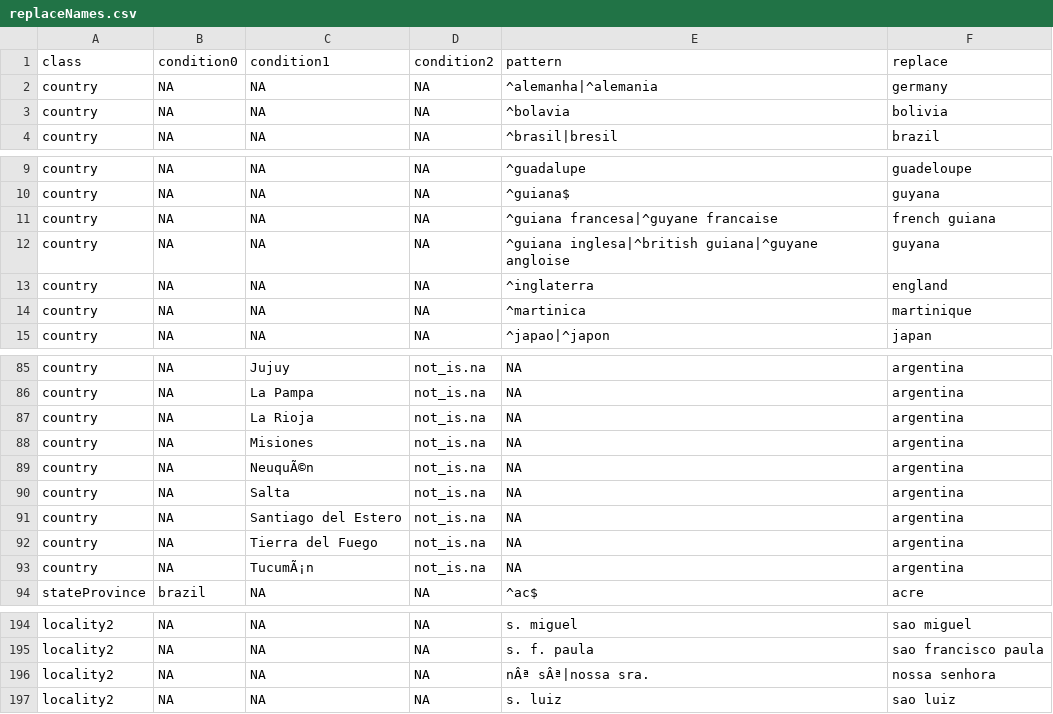
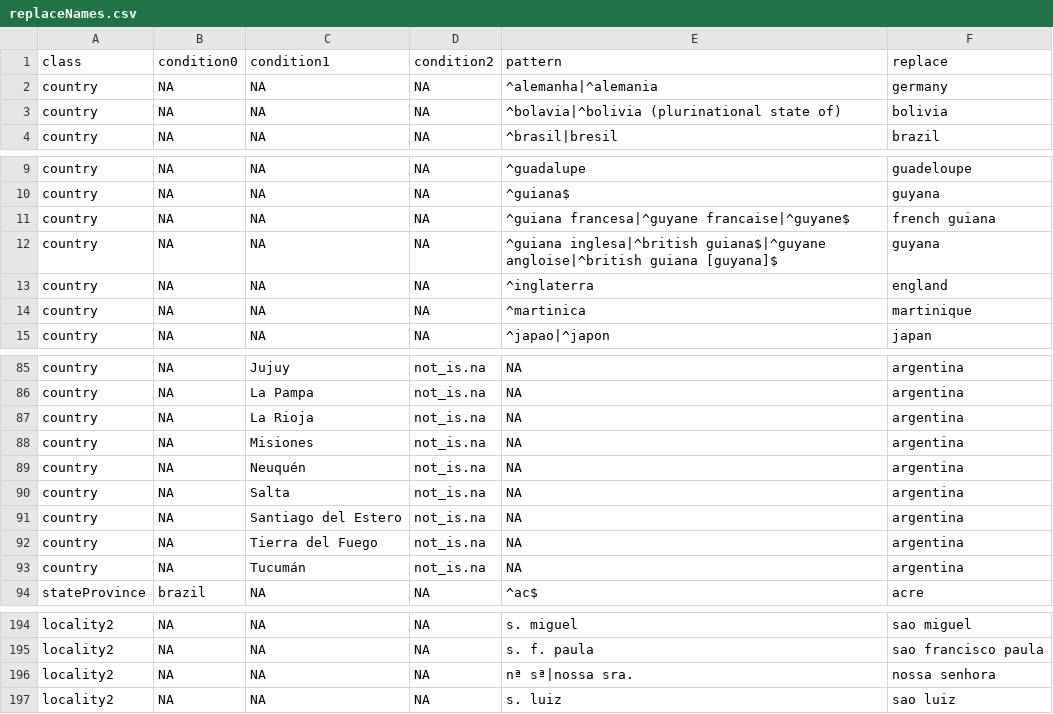
Before and after one commit to LimaRAF/plantR, a CSV file: data-raw/raw_dictionaries/replaceNames.csv, drawn as a sheet; only a part is shown, gaps mark what is left out; the diff covers the shown part only.

```diff
--- a/data-raw/raw_dictionaries/replaceNames.csv
+++ b/data-raw/raw_dictionaries/replaceNames.csv
@@ -2,3 +2,3 @@
 country,NA,NA,NA,^alemanha|^alemania,germany
-country,NA,NA,NA,^bolavia,bolivia
+country,NA,NA,NA,^bolavia|^bolivia (plurinational state of),bolivia
 country,NA,NA,NA,^brasil|bresil,brazil
@@ -10,4 +10,4 @@ country,NA,NA,NA,^guadalupe,guadeloupe
 country,NA,NA,NA,^guiana$,guyana
-country,NA,NA,NA,^guiana francesa|^guyane francaise,french guiana
-country,NA,NA,NA,^guiana inglesa|^british guiana|^guyane angloise,guyana
+country,NA,NA,NA,^guiana francesa|^guyane francaise|^guyane$,french guiana
+country,NA,NA,NA,^guiana inglesa|^british guiana$|^guyane angloise|^british guiana [guyana]$,guyana
 country,NA,NA,NA,^inglaterra,england
@@ -88,3 +88,3 @@ country,NA,La Rioja,not_is.na,NA,argentina
 country,NA,Misiones,not_is.na,NA,argentina
-country,NA,NeuquÃ©n,not_is.na,NA,argentina
+country,NA,Neuquén,not_is.na,NA,argentina
 country,NA,Salta,not_is.na,NA,argentina
@@ -92,3 +92,3 @@ country,NA,Santiago del Estero,not_is.na,NA,argentina
 country,NA,Tierra del Fuego,not_is.na,NA,argentina
-country,NA,TucumÃ¡n,not_is.na,NA,argentina
+country,NA,Tucumán,not_is.na,NA,argentina
 stateProvince,brazil,NA,NA,^ac$,acre
@@ -195,3 +195,3 @@ locality2,NA,NA,NA,s. miguel,sao miguel
 locality2,NA,NA,NA,s. f. paula,sao francisco paula
-locality2,NA,NA,NA,nÂª sÂª|nossa sra.,nossa senhora
+locality2,NA,NA,NA,nª sª|nossa sra.,nossa senhora
 locality2,NA,NA,NA, s. luiz, sao luiz
```
Also changed, not shown: 11 edited cells elsewhere in this file.
